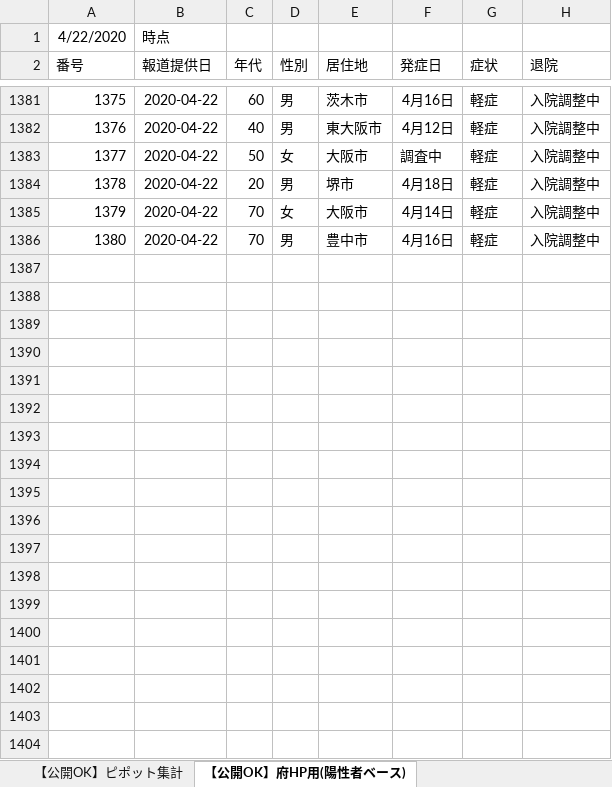
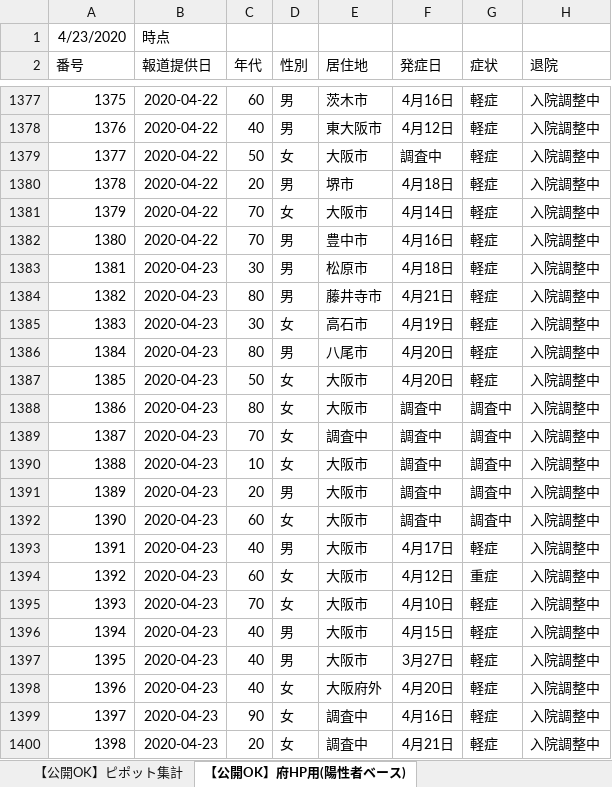
Before and after one commit to y-chan/covid19-tokyo, an Excel workbook: data/patients_and_inspections.xlsx, sheet 【公開OK】府HP用(陽性者ベース), drawn as a sheet; only a part is shown, gaps mark what is left out; values as stored, in another font and other column widths than the file's, no borders; the diff covers the shown part only; the diff names each change by its address in the sheet, - before the commit and + after, or states it on an @@ line.

```diff
--- a/data/patients_and_inspections.xlsx (sheet 【公開OK】府HP用(陽性者ベース))
+++ b/data/patients_and_inspections.xlsx (sheet 【公開OK】府HP用(陽性者ベース))
@@ column A (番号) renumbered in row 1 @@
+row 1383: 1381 | 2020-04-23 | 30 | 男 | 松原市 | 4月18日 | 軽症 | 入院調整中
+row 1384: 1382 | 2020-04-23 | 80 | 男 | 藤井寺市 | 4月21日 | 軽症 | 入院調整中
+row 1385: 1383 | 2020-04-23 | 30 | 女 | 高石市 | 4月19日 | 軽症 | 入院調整中
+row 1386: 1384 | 2020-04-23 | 80 | 男 | 八尾市 | 4月20日 | 軽症 | 入院調整中
+row 1387: 1385 | 2020-04-23 | 50 | 女 | 大阪市 | 4月20日 | 軽症 | 入院調整中
+row 1388: 1386 | 2020-04-23 | 80 | 女 | 大阪市 | 調査中 | 調査中 | 入院調整中
+row 1389: 1387 | 2020-04-23 | 70 | 女 | 調査中 | 調査中 | 調査中 | 入院調整中
+row 1390: 1388 | 2020-04-23 | 10 | 女 | 大阪市 | 調査中 | 調査中 | 入院調整中
+row 1391: 1389 | 2020-04-23 | 20 | 男 | 大阪市 | 調査中 | 調査中 | 入院調整中
+row 1392: 1390 | 2020-04-23 | 60 | 女 | 大阪市 | 調査中 | 調査中 | 入院調整中
+row 1393: 1391 | 2020-04-23 | 40 | 男 | 大阪市 | 4月17日 | 軽症 | 入院調整中
+row 1394: 1392 | 2020-04-23 | 60 | 女 | 大阪市 | 4月12日 | 重症 | 入院調整中
+row 1395: 1393 | 2020-04-23 | 70 | 女 | 大阪市 | 4月10日 | 軽症 | 入院調整中
+row 1396: 1394 | 2020-04-23 | 40 | 男 | 大阪市 | 4月15日 | 軽症 | 入院調整中
+row 1397: 1395 | 2020-04-23 | 40 | 男 | 大阪市 | 3月27日 | 軽症 | 入院調整中
+row 1398: 1396 | 2020-04-23 | 40 | 女 | 大阪府外 | 4月20日 | 軽症 | 入院調整中
+row 1399: 1397 | 2020-04-23 | 90 | 女 | 調査中 | 4月16日 | 軽症 | 入院調整中
+row 1400: 1398 | 2020-04-23 | 20 | 女 | 調査中 | 4月21日 | 軽症 | 入院調整中
```
Also changed, not shown: 17 added rows, 4 removed rows and 34 edited cells elsewhere in this sheet, sheet 【公開OK】コロナサイト用（日付ベース）, sheet 【公開OK】ピポット集計, data/contacts1.xlsx, data/contacts2.xlsx, 1 other file.
